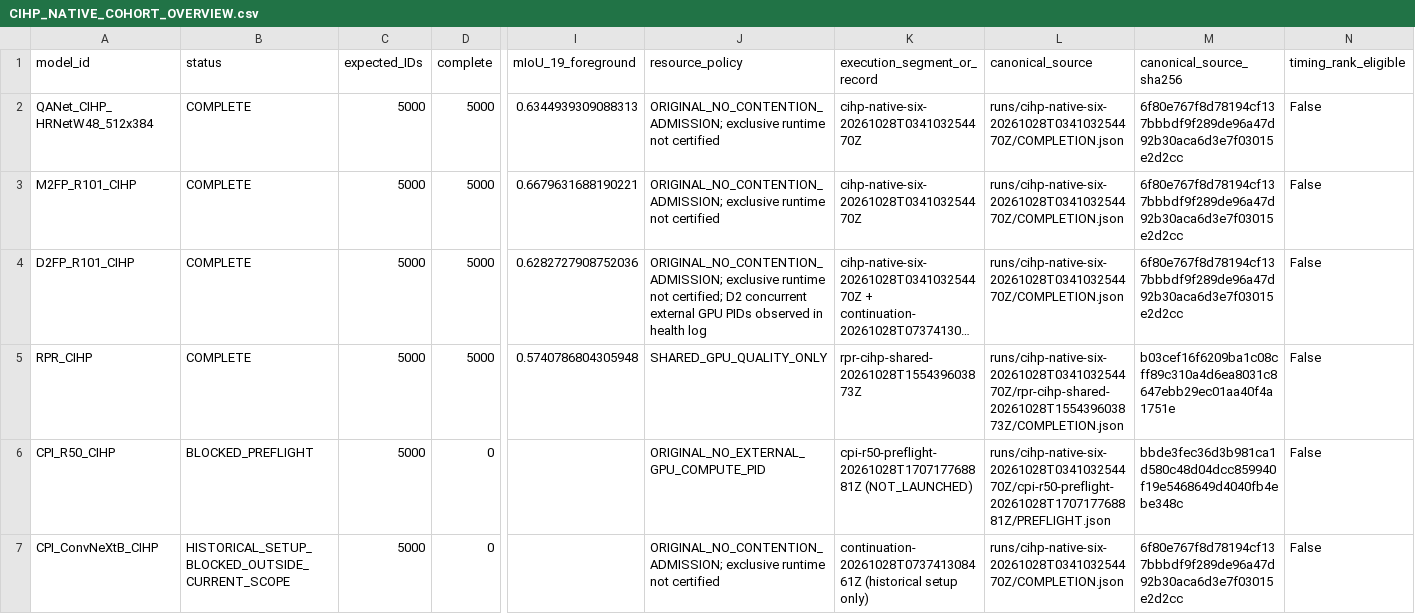
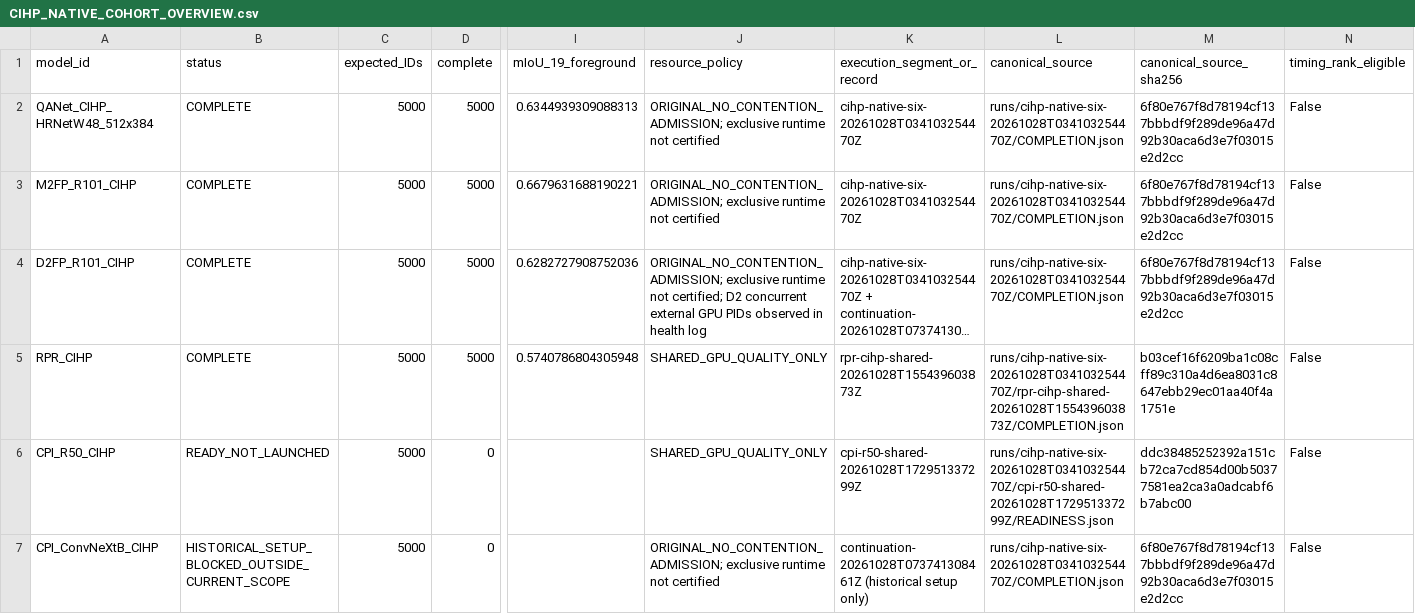
Before and after one commit to folklazy/Human_Parsing_Study, a CSV file: Human_Parsing_Benchmark/metrics/CIHP_NATIVE_COHORT_OVERVIEW.csv, drawn as a sheet; only a part is shown, gaps mark what is left out; long unchanged cells end in …; the diff names each change by its address in the sheet, - before the commit and + after, or states it on an @@ line.

Commit message:
feat: prepare CPI R50-only shared-GPU quality round and scoped progress

```diff
--- a/Human_Parsing_Benchmark/metrics/CIHP_NATIVE_COHORT_OVERVIEW.csv
+++ b/Human_Parsing_Benchmark/metrics/CIHP_NATIVE_COHORT_OVERVIEW.csv
-B6 (status): BLOCKED_PREFLIGHT
+B6 (status): READY_NOT_LAUNCHED
-J6 (resource_policy): ORIGINAL_NO_EXTERNAL_GPU_COMPUTE_PID
+J6 (resource_policy): SHARED_GPU_QUALITY_ONLY
-K6 (execution_segment_or_record): cpi-r50-preflight-20261028T170717768881Z (NOT_LAUNCHED)
+K6 (execution_segment_or_record): cpi-r50-shared-20261028T172951337299Z
-L6 (canonical_source): runs/cihp-native-six-20261028T034103254470Z/cpi-r50-preflight-20261028T170717768881Z/PREFLIGHT.json
+L6 (canonical_source): runs/cihp-native-six-20261028T034103254470Z/cpi-r50-shared-20261028T172951337299Z/READINESS.json
-M6 (canonical_source_sha256): bbde3fec36d3b981ca1d580c48d04dcc859940f19e5468649d4040fb4ebe348c
+M6 (canonical_source_sha256): ddc38485252392a151cb72ca7cd854d00b50377581ea2ca3a0adcabf6b7abc00
```
Also changed, not shown: 23 other files.
